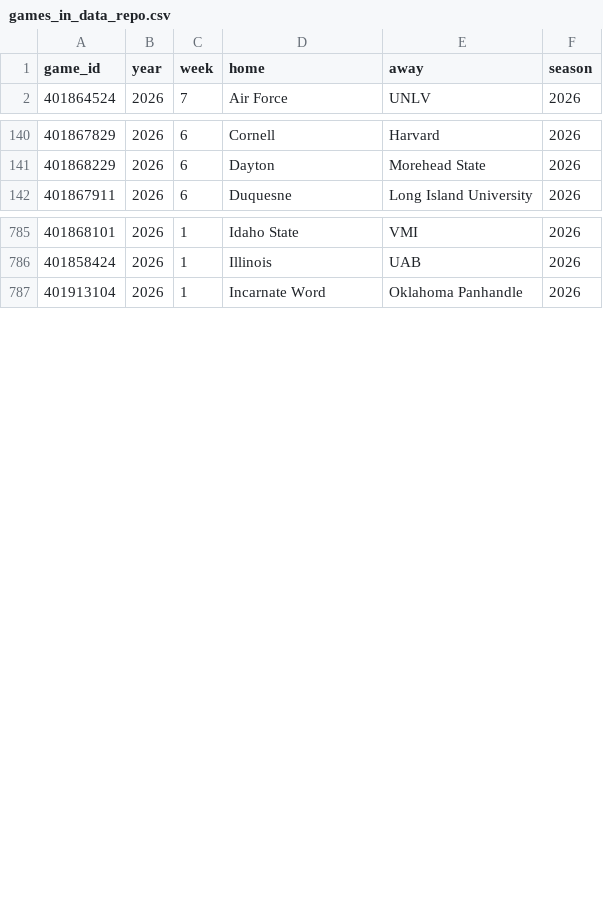
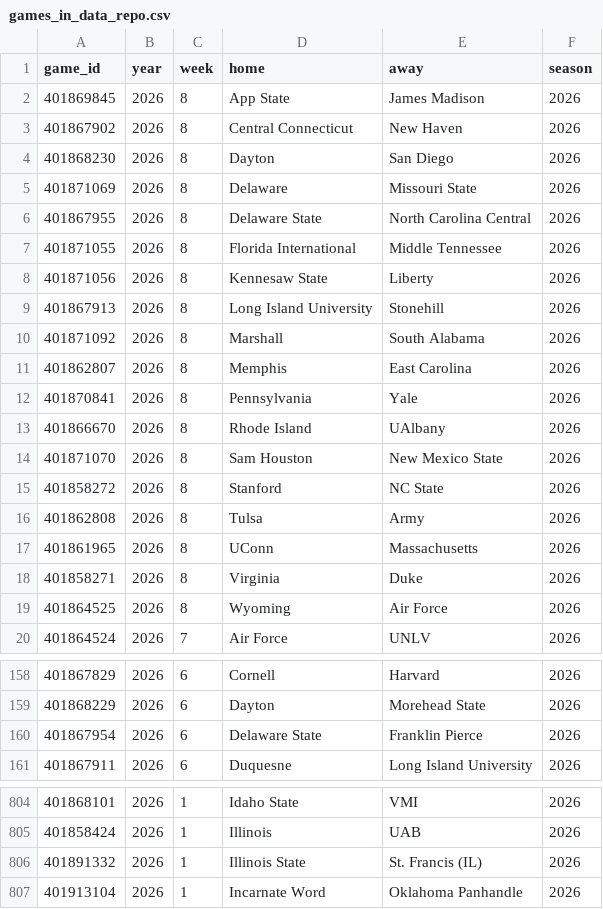
Before and after one commit to sportsdataverse/cfbfastR-data, a CSV file: data/games_in_data_repo.csv, drawn as a sheet; only a part is shown, gaps mark what is left out.

```diff
--- a/data/games_in_data_repo.csv
+++ b/data/games_in_data_repo.csv
@@ -1,2 +1,20 @@
 "game_id","year","week","home","away","season"
+401869845,2026,8,"App State","James Madison",2026
+401867902,2026,8,"Central Connecticut","New Haven",2026
+401868230,2026,8,"Dayton","San Diego",2026
+401871069,2026,8,"Delaware","Missouri State",2026
+401867955,2026,8,"Delaware State","North Carolina Central",2026
+401871055,2026,8,"Florida International","Middle Tennessee",2026
+401871056,2026,8,"Kennesaw State","Liberty",2026
+401867913,2026,8,"Long Island University","Stonehill",2026
+401871092,2026,8,"Marshall","South Alabama",2026
+401862807,2026,8,"Memphis","East Carolina",2026
+401870841,2026,8,"Pennsylvania","Yale",2026
+401866670,2026,8,"Rhode Island","UAlbany",2026
+401871070,2026,8,"Sam Houston","New Mexico State",2026
+401858272,2026,8,"Stanford","NC State",2026
+401862808,2026,8,"Tulsa","Army",2026
+401861965,2026,8,"UConn","Massachusetts",2026
+401858271,2026,8,"Virginia","Duke",2026
+401864525,2026,8,"Wyoming","Air Force",2026
 401864524,2026,7,"Air Force","UNLV",2026
@@ -141,2 +159,3 @@
 401868229,2026,6,"Dayton","Morehead State",2026
+401867954,2026,6,"Delaware State","Franklin Pierce",2026
 401867911,2026,6,"Duquesne","Long Island University",2026
@@ -786,2 +805,3 @@
 401858424,2026,1,"Illinois","UAB",2026
+401891332,2026,1,"Illinois State","St. Francis (IL)",2026
 401913104,2026,1,"Incarnate Word","Oklahoma Panhandle",2026
```
Also changed, not shown: schedules/csv/cfb_schedules_2026.csv, 7 other files.
